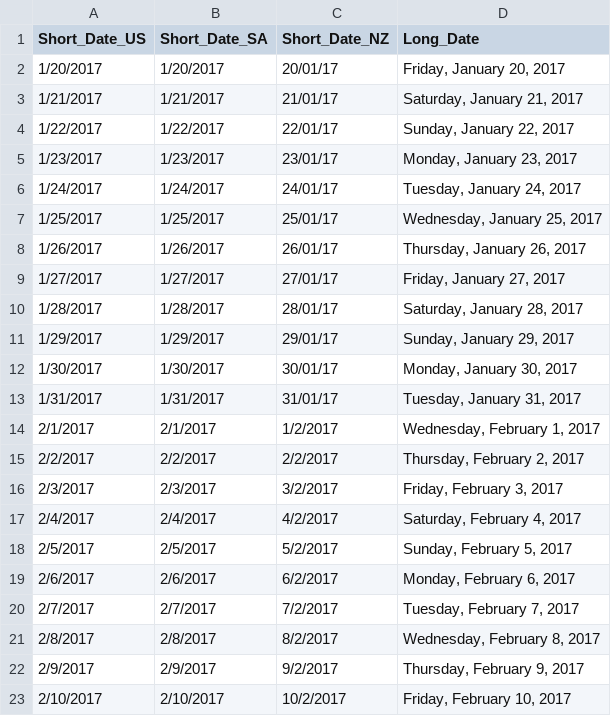
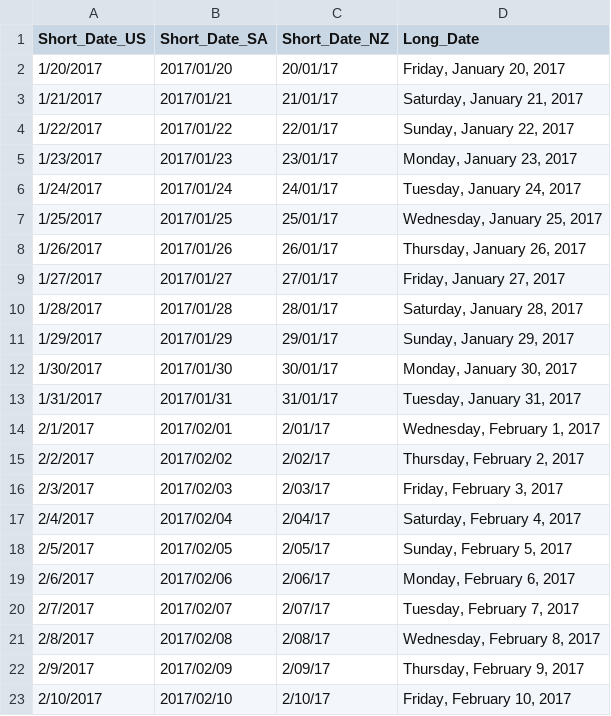
Before and after one commit to hal2001/Hands-On-Time-Series-Analysis-with-R, a CSV file: dates_formats.csv, drawn as a sheet.

Commit message:
Update the dates format

```diff
--- a/dates_formats.csv
+++ b/dates_formats.csv
@@ -1,23 +1,23 @@
 Short_Date_US,Short_Date_SA,Short_Date_NZ,Long_Date
-1/20/2017,1/20/2017,20/01/17,"Friday, January 20, 2017"
-1/21/2017,1/21/2017,21/01/17,"Saturday, January 21, 2017"
-1/22/2017,1/22/2017,22/01/17,"Sunday, January 22, 2017"
-1/23/2017,1/23/2017,23/01/17,"Monday, January 23, 2017"
-1/24/2017,1/24/2017,24/01/17,"Tuesday, January 24, 2017"
-1/25/2017,1/25/2017,25/01/17,"Wednesday, January 25, 2017"
-1/26/2017,1/26/2017,26/01/17,"Thursday, January 26, 2017"
-1/27/2017,1/27/2017,27/01/17,"Friday, January 27, 2017"
-1/28/2017,1/28/2017,28/01/17,"Saturday, January 28, 2017"
-1/29/2017,1/29/2017,29/01/17,"Sunday, January 29, 2017"
-1/30/2017,1/30/2017,30/01/17,"Monday, January 30, 2017"
-1/31/2017,1/31/2017,31/01/17,"Tuesday, January 31, 2017"
-2/1/2017,2/1/2017,1/2/2017,"Wednesday, February 1, 2017"
-2/2/2017,2/2/2017,2/2/2017,"Thursday, February 2, 2017"
-2/3/2017,2/3/2017,3/2/2017,"Friday, February 3, 2017"
-2/4/2017,2/4/2017,4/2/2017,"Saturday, February 4, 2017"
-2/5/2017,2/5/2017,5/2/2017,"Sunday, February 5, 2017"
-2/6/2017,2/6/2017,6/2/2017,"Monday, February 6, 2017"
-2/7/2017,2/7/2017,7/2/2017,"Tuesday, February 7, 2017"
-2/8/2017,2/8/2017,8/2/2017,"Wednesday, February 8, 2017"
-2/9/2017,2/9/2017,9/2/2017,"Thursday, February 9, 2017"
-2/10/2017,2/10/2017,10/2/2017,"Friday, February 10, 2017"
+1/20/2017,2017/01/20,20/01/17,"Friday, January 20, 2017"
+1/21/2017,2017/01/21,21/01/17,"Saturday, January 21, 2017"
+1/22/2017,2017/01/22,22/01/17,"Sunday, January 22, 2017"
+1/23/2017,2017/01/23,23/01/17,"Monday, January 23, 2017"
+1/24/2017,2017/01/24,24/01/17,"Tuesday, January 24, 2017"
+1/25/2017,2017/01/25,25/01/17,"Wednesday, January 25, 2017"
+1/26/2017,2017/01/26,26/01/17,"Thursday, January 26, 2017"
+1/27/2017,2017/01/27,27/01/17,"Friday, January 27, 2017"
+1/28/2017,2017/01/28,28/01/17,"Saturday, January 28, 2017"
+1/29/2017,2017/01/29,29/01/17,"Sunday, January 29, 2017"
+1/30/2017,2017/01/30,30/01/17,"Monday, January 30, 2017"
+1/31/2017,2017/01/31,31/01/17,"Tuesday, January 31, 2017"
+2/1/2017,2017/02/01,2/01/17,"Wednesday, February 1, 2017"
+2/2/2017,2017/02/02,2/02/17,"Thursday, February 2, 2017"
+2/3/2017,2017/02/03,2/03/17,"Friday, February 3, 2017"
+2/4/2017,2017/02/04,2/04/17,"Saturday, February 4, 2017"
+2/5/2017,2017/02/05,2/05/17,"Sunday, February 5, 2017"
+2/6/2017,2017/02/06,2/06/17,"Monday, February 6, 2017"
+2/7/2017,2017/02/07,2/07/17,"Tuesday, February 7, 2017"
+2/8/2017,2017/02/08,2/08/17,"Wednesday, February 8, 2017"
+2/9/2017,2017/02/09,2/09/17,"Thursday, February 9, 2017"
+2/10/2017,2017/02/10,2/10/17,"Friday, February 10, 2017"
```
